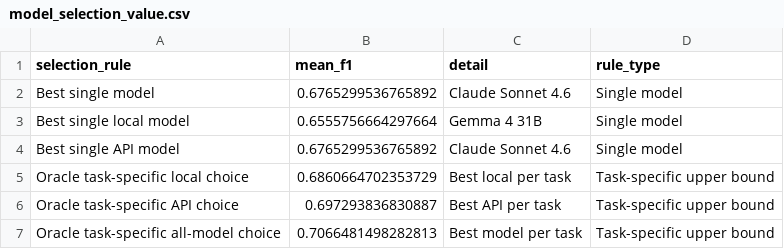
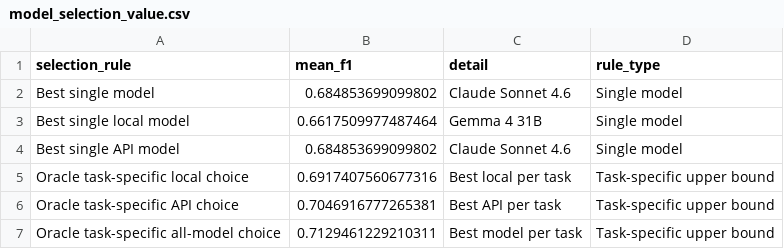
Before and after one commit to hhilbig/polsci-open-bench, a CSV file: output/model_selection_value.csv, drawn as a sheet.

```diff
--- a/output/model_selection_value.csv
+++ b/output/model_selection_value.csv
@@ -1,7 +1,7 @@
 selection_rule,mean_f1,detail,rule_type
-Best single model,0.6765299536765892,Claude Sonnet 4.6,Single model
-Best single local model,0.6555756664297664,Gemma 4 31B,Single model
-Best single API model,0.6765299536765892,Claude Sonnet 4.6,Single model
-Oracle task-specific local choice,0.6860664702353729,Best local per task,Task-specific upper bound
-Oracle task-specific API choice,0.697293836830887,Best API per task,Task-specific upper bound
-Oracle task-specific all-model choice,0.7066481498282813,Best model per task,Task-specific upper bound
+Best single model,0.684853699099802,Claude Sonnet 4.6,Single model
+Best single local model,0.6617509977487464,Gemma 4 31B,Single model
+Best single API model,0.684853699099802,Claude Sonnet 4.6,Single model
+Oracle task-specific local choice,0.6917407560677316,Best local per task,Task-specific upper bound
+Oracle task-specific API choice,0.7046916777265381,Best API per task,Task-specific upper bound
+Oracle task-specific all-model choice,0.7129461229210311,Best model per task,Task-specific upper bound
```
Also changed, not shown: output/best_local_api_task_gap.csv, output/local_api_gap_by_label_structure.csv, 28 other files.
